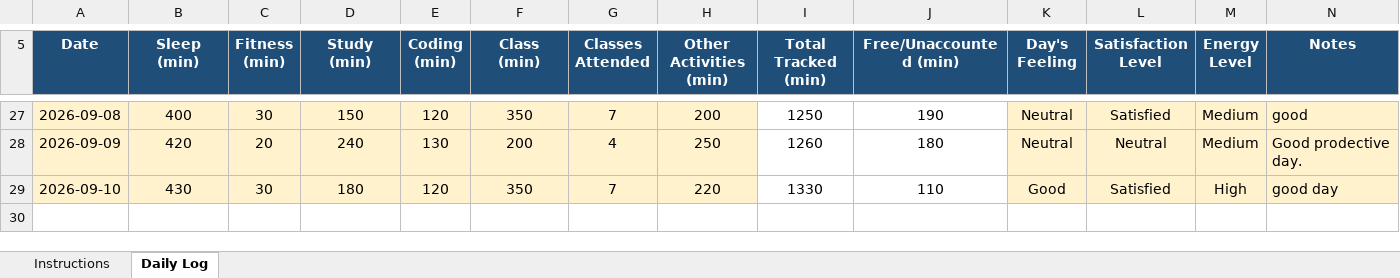
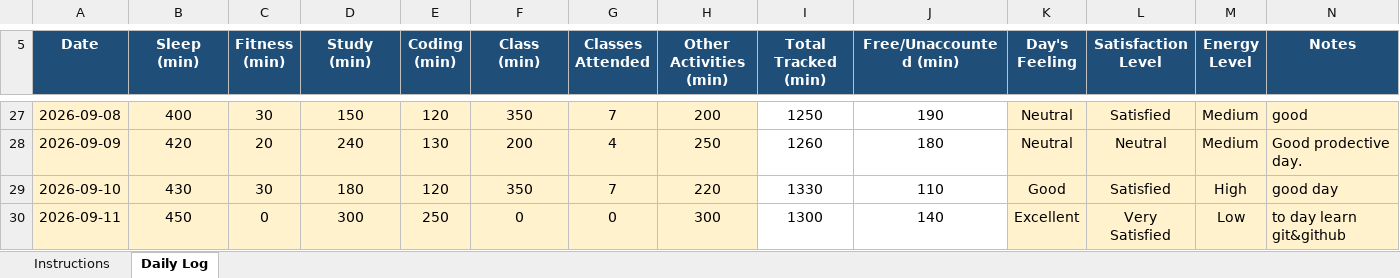
Before and after one commit to Nomankhan250/12600360, an Excel workbook: xl sheet (1).xlsx, sheet Daily Log, drawn as a sheet; only a part is shown, gaps mark what is left out; values as stored, in another font and other column widths than the file's, no borders; conditional formats not drawn; the diff names each change by its address in the sheet, - before the commit and + after, or states it on an @@ line.

Commit message:
Update daily tracker

```diff
--- a/xl sheet (1).xlsx (sheet Daily Log)
+++ b/xl sheet (1).xlsx (sheet Daily Log)
+row 30: 2026-09-11 | 450 | 0 | 300 | 250 | 0 | 0 | 300 | 1300 | 140 | Excellent | Very Satisfied | Low | to day learn git&github
```
